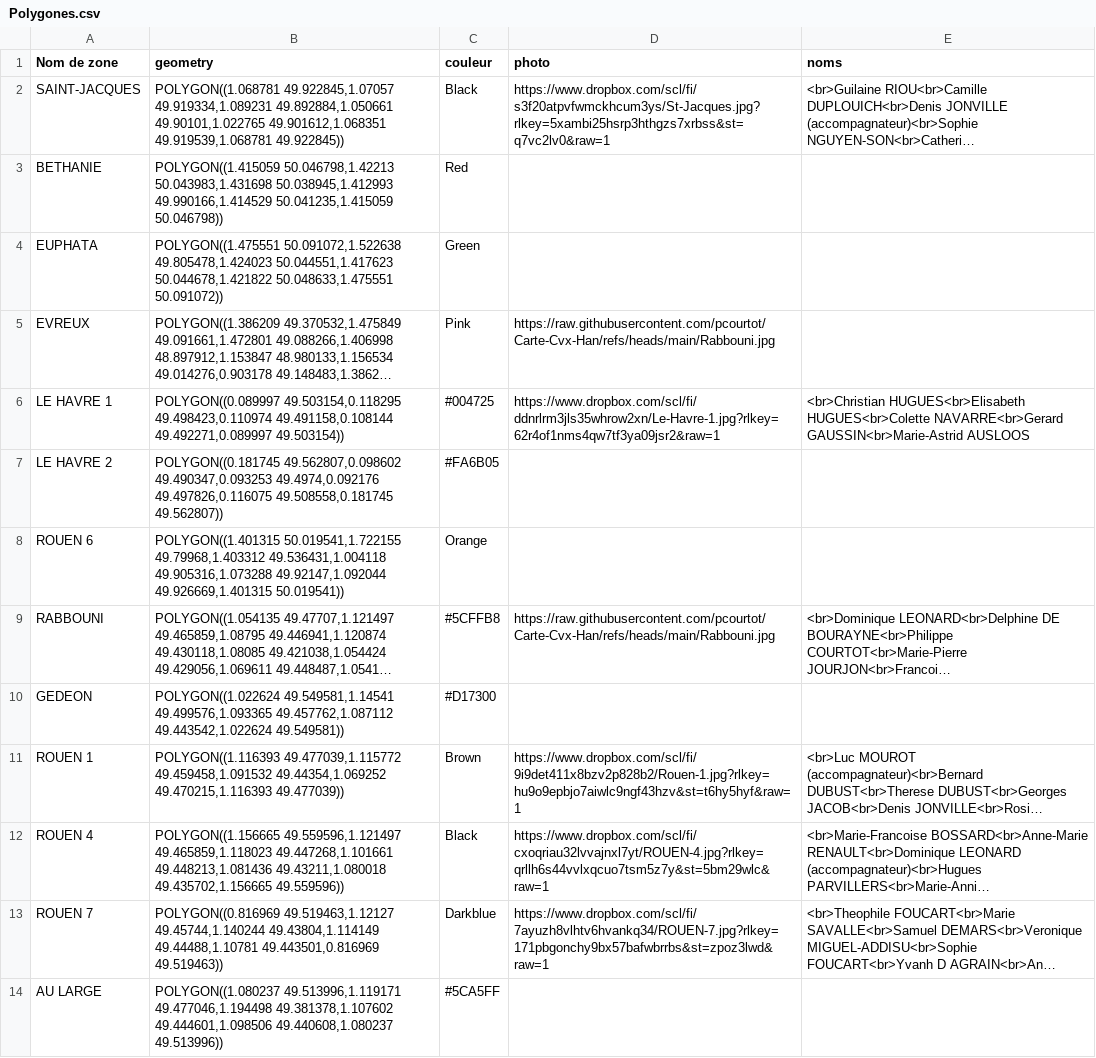
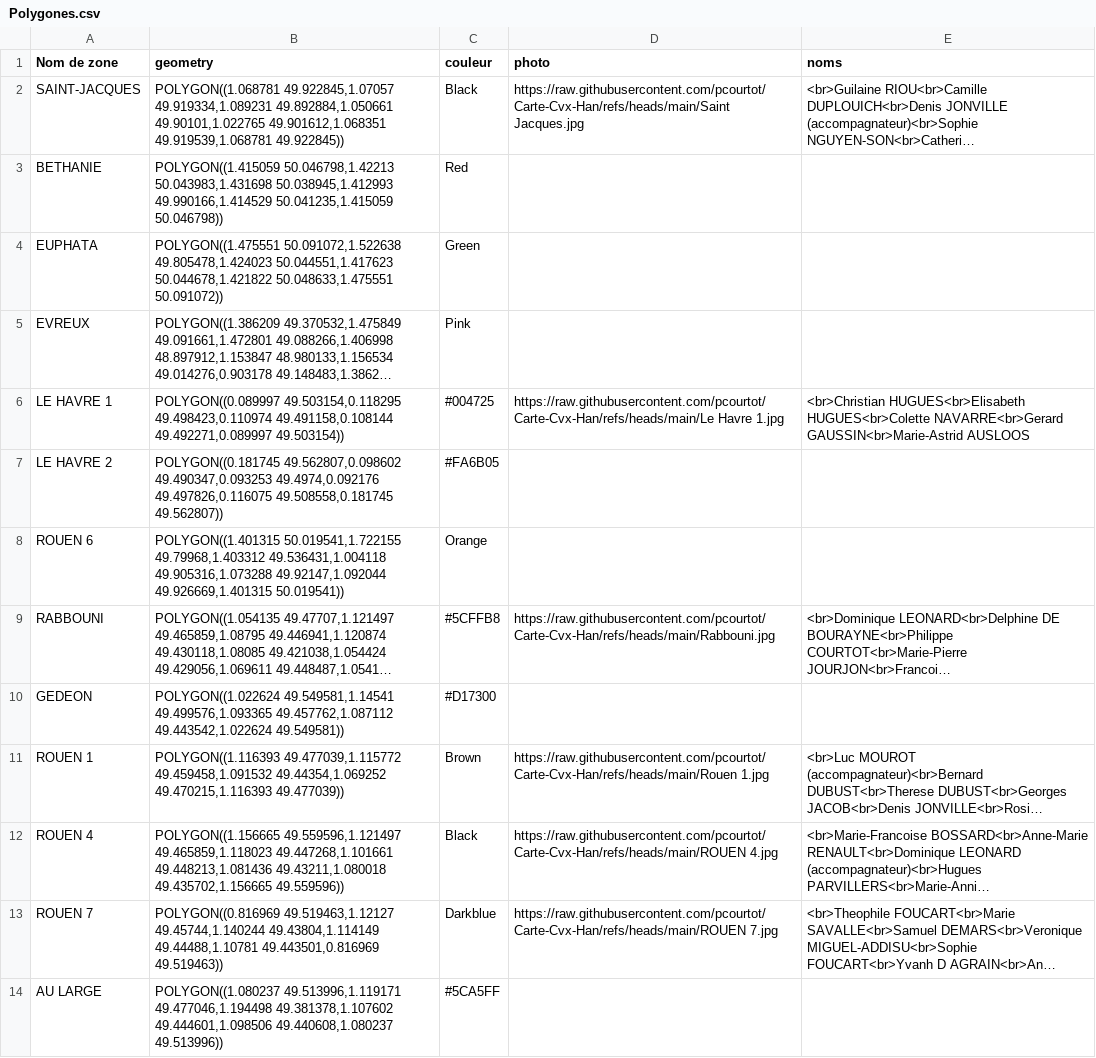
Before and after one commit to pcourtot/Carte-Cvx-Han, a CSV file: Polygones.csv, drawn as a sheet; long unchanged cells end in …; the diff names each change by its address in the sheet, - before the commit and + after, or states it on an @@ line.

Commit message:
Add files via upload

```diff
--- a/Polygones.csv
+++ b/Polygones.csv
-D2 (photo): https://www.dropbox.com/scl/fi/s3f20atpvfwmckhcum3ys/St-Jacques.jpg?rlkey=5xambi25hsrp3hthgzs7xrbss&st=q7vc2lv0&raw=1
+D2 (photo): https://raw.githubusercontent.com/pcourtot/Carte-Cvx-Han/refs/heads/main/Saint Jacques.jpg
-D5 (photo): https://raw.githubusercontent.com/pcourtot/Carte-Cvx-Han/refs/heads/main/Rabbouni.jpg
+D5 (photo): (empty)
-D6 (photo): https://www.dropbox.com/scl/fi/ddnrlrm3jls35whrow2xn/Le-Havre-1.jpg?rlkey=62r4of1nms4qw7tf3ya09jsr2&raw=1
+D6 (photo): https://raw.githubusercontent.com/pcourtot/Carte-Cvx-Han/refs/heads/main/Le Havre 1.jpg
-D11 (photo): https://www.dropbox.com/scl/fi/9i9det411x8bzv2p828b2/Rouen-1.jpg?rlkey=hu9o9epbjo7aiwlc9ngf43hzv&st=t6hy5hyf&raw=1
+D11 (photo): https://raw.githubusercontent.com/pcourtot/Carte-Cvx-Han/refs/heads/main/Rouen 1.jpg
-D12 (photo): https://www.dropbox.com/scl/fi/cxoqriau32lvvajnxl7yt/ROUEN-4.jpg?rlkey=qrllh6s44vvlxqcuo7tsm5z7y&st=5bm29wlc&raw=1
+D12 (photo): https://raw.githubusercontent.com/pcourtot/Carte-Cvx-Han/refs/heads/main/ROUEN 4.jpg
-D13 (photo): https://www.dropbox.com/scl/fi/7ayuzh8vlhtv6hvankq34/ROUEN-7.jpg?rlkey=171pbgonchy9bx57bafwbrrbs&st=zpoz3lwd&raw=1
+D13 (photo): https://raw.githubusercontent.com/pcourtot/Carte-Cvx-Han/refs/heads/main/ROUEN 7.jpg
```
